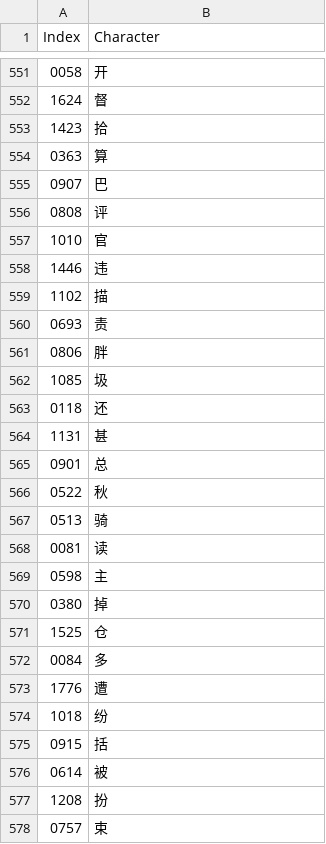
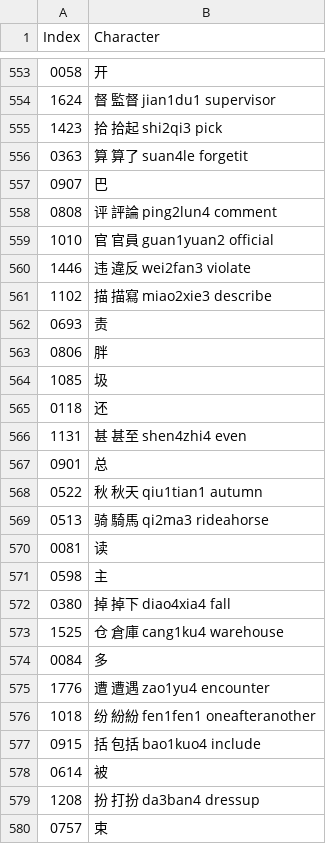
Before and after one commit to oetia/new-hsk-csv, a CSV file: data/sets/20230616.csv, drawn as a sheet; only a part is shown, gaps mark what is left out; the diff covers the shown part only.

```diff
--- a/data/sets/20230616.csv
+++ b/data/sets/20230616.csv
@@ -551,10 +553,10 @@ Index,Character
 0058,开
-1624,督
-1423,拾
-0363,算
+1624,督 監督 jian1du1 supervisor
+1423,拾 拾起 shi2qi3 pick
+0363,算 算了 suan4le forgetit
 0907,巴
-0808,评
-1010,官
-1446,违
-1102,描
+0808,评 評論 ping2lun4 comment
+1010,官 官員 guan1yuan2 official
+1446,违 違反 wei2fan3 violate
+1102,描 描寫 miao2xie3 describe
 0693,责
@@ -563,16 +565,16 @@ Index,Character
 0118,还
-1131,甚
+1131,甚 甚至 shen4zhi4 even
 0901,总
-0522,秋
-0513,骑
+0522,秋 秋天 qiu1tian1 autumn
+0513,骑 騎馬 qi2ma3 rideahorse
 0081,读
 0598,主
-0380,掉
-1525,仓
+0380,掉 掉下 diao4xia4 fall
+1525,仓 倉庫 cang1ku4 warehouse
 0084,多
-1776,遭
-1018,纷
-0915,括
+1776,遭 遭遇 zao1yu4 encounter
+1018,纷 紛紛 fen1fen1 oneafteranother
+0915,括 包括 bao1kuo4 include
 0614,被
-1208,扮
+1208,扮 打扮 da3ban4 dressup
 0757,束
```
Also changed, not shown: 2 added rows and 37 edited cells elsewhere in this file.
